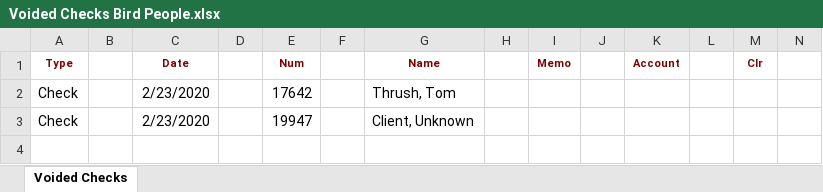
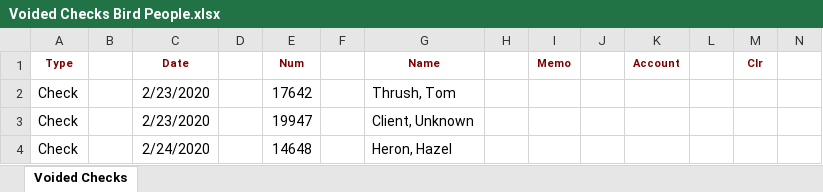
Before and after one commit to tmhsplb/OPIDDaily, an Excel workbook: OPIDDaily/Uploads/Voided Checks Bird People.xlsx, sheet Voided Checks, drawn as a sheet; only a part is shown; values as stored, in another font and other column widths than the file's, no borders; rows hold the shown columns only; the diff names each change by its address in the sheet, - before the commit and + after, or states it on an @@ line.

```diff
--- a/OPIDDaily/Uploads/Voided Checks Bird People.xlsx (sheet Voided Checks)
+++ b/OPIDDaily/Uploads/Voided Checks Bird People.xlsx (sheet Voided Checks)
+row 4: Check |  | 2/24/2020 |  | 14648 |  | Heron, Hazel
```
Also changed, not shown: OPIDDaily/Uploads/Cleared Checks Bird People.xlsx, OPIDDaily/Uploads/Imported from Access DB 2016.xlsx, 24 other files.
